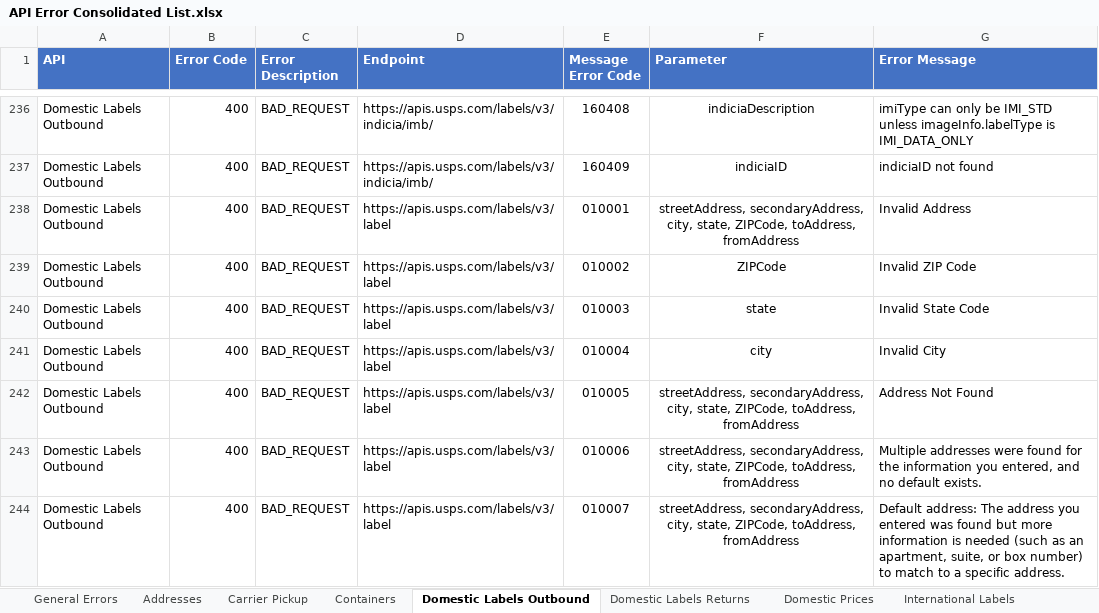
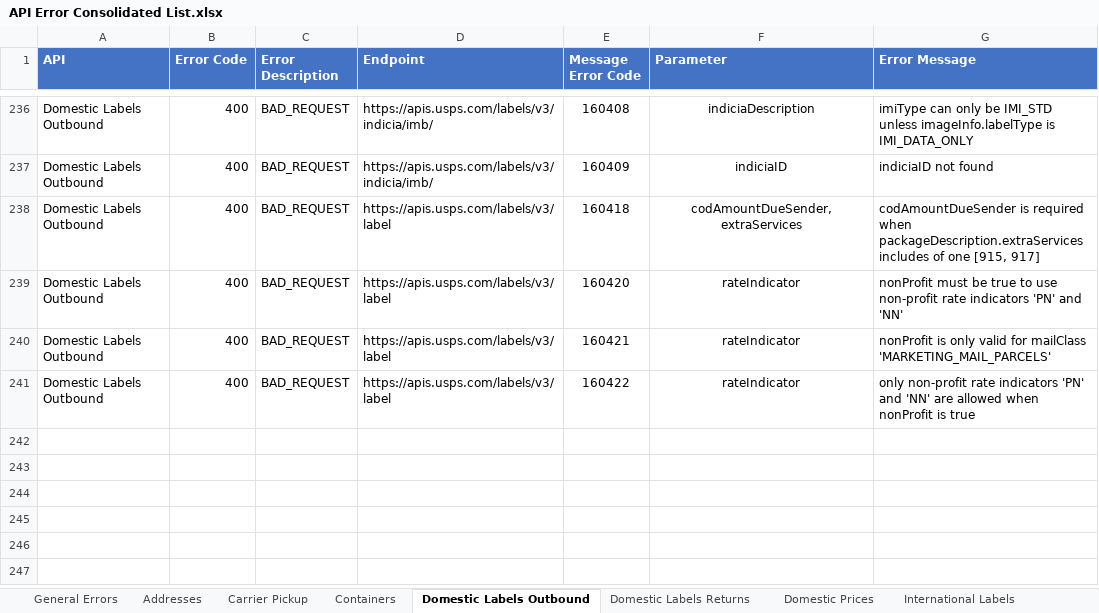
Before and after one commit to USPS/api-examples, an Excel workbook: Error Inventory/API Error Consolidated List.xlsx, sheet Domestic Labels Outbound, drawn as a sheet; only a part is shown, gaps mark what is left out; values as stored, in another font and other column widths than the file's, no borders; removed rows and columns are numbered as before the commit, all else as after; the diff names each change by its address in the sheet, - before the commit and + after, or states it on an @@ line.

Commit message:
API Error Consolidated Update 8/5/2026

```diff
--- a/Error Inventory/API Error Consolidated List.xlsx (sheet Domestic Labels Outbound)
+++ b/Error Inventory/API Error Consolidated List.xlsx (sheet Domestic Labels Outbound)
-E238 (Message Error Code): 010001
+E238 (Message Error Code): 160418
-F238 (Parameter): streetAddress, secondaryAddress, city, state, ZIPCode, toAddress, fromAddress
+F238 (Parameter): codAmountDueSender, extraServices
-G238 (Error Message): Invalid Address
+G238 (Error Message): codAmountDueSender is required when packageDescription.extraServices includes of one [915, 917]
-E239 (Message Error Code): 010002
+E239 (Message Error Code): 160420
-F239 (Parameter): ZIPCode
+F239 (Parameter): rateIndicator
-G239 (Error Message): Invalid ZIP Code
+G239 (Error Message): nonProfit must be true to use non-profit rate indicators 'PN' and 'NN'
-E240 (Message Error Code): 010003
+E240 (Message Error Code): 160421
-F240 (Parameter): state
+F240 (Parameter): rateIndicator
-G240 (Error Message): Invalid State Code
+G240 (Error Message): nonProfit is only valid for mailClass 'MARKETING_MAIL_PARCELS'
-row 241: Domestic Labels Outbound | 400 | BAD_REQUEST | https://apis.usps.com/labels/v3/label | 010004 | city | Invalid City
-row 242: Domestic Labels Outbound | 400 | BAD_REQUEST | https://apis.usps.com/labels/v3/label | 010005 | streetAddress, secondaryAddress, city, state, ZIPCode, toAddress, fromAddress | Address Not Found
-E241 (Message Error Code): 010006
+E241 (Message Error Code): 160422
-F241 (Parameter): streetAddress, secondaryAddress, city, state, ZIPCode, toAddress, fromAddress
+F241 (Parameter): rateIndicator
-G241 (Error Message): Multiple addresses were found for the information you entered, and no default exists.
+G241 (Error Message): only non-profit rate indicators 'PN' and 'NN' are allowed when nonProfit is true
-row 244: Domestic Labels Outbound | 400 | BAD_REQUEST | https://apis.usps.com/labels/v3/label | 010007 | streetAddress, secondaryAddress, city, state, ZIPCode, toAddress, fromAddress | Default address: The address you entered was found but more information is needed (such as an apartment, suite, or box number) to match to a specific address.
```
Also changed, not shown: sheet Addresses, sheet Open and Distribute(PMOD).
